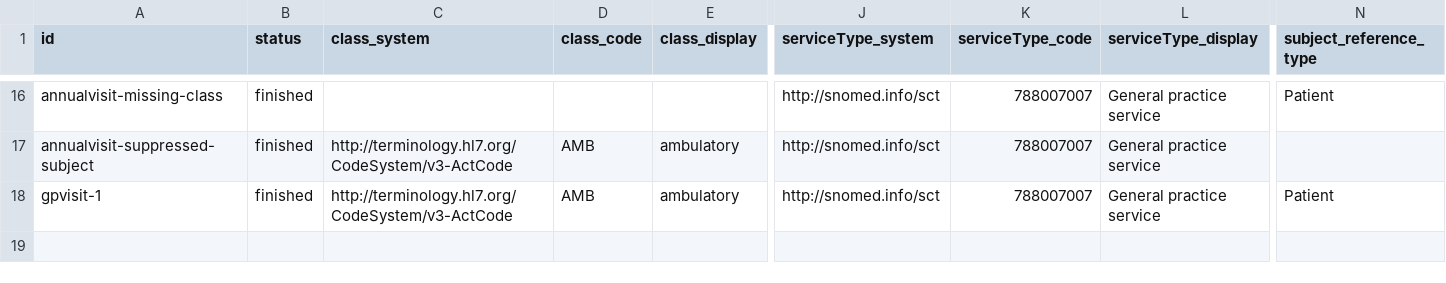
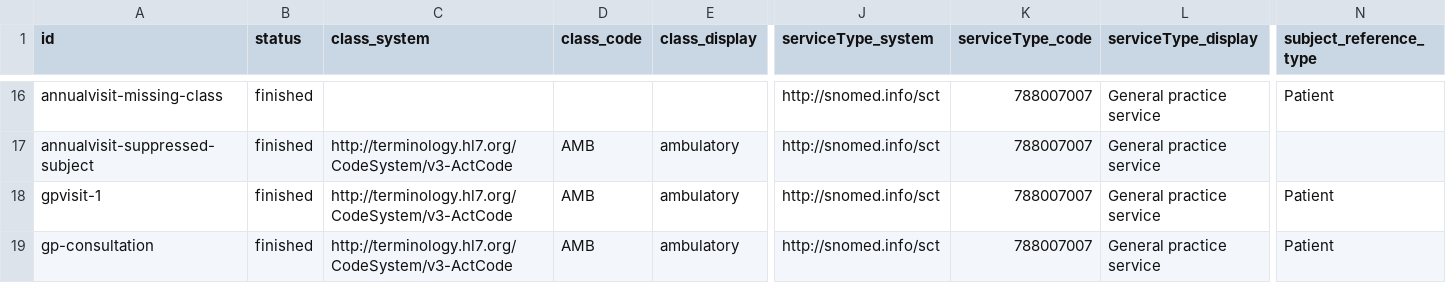
Before and after one commit to hl7au/au-fhir-test-data, a CSV file: testdata-csv/AU Core Sample Data - Encounter.csv, drawn as a sheet; only a part is shown, gaps mark what is left out; rows hold the shown columns only; the diff names each change by its address in the sheet, - before the commit and + after, or states it on an @@ line.

Commit message:
Add Encounter for Fred Roberts

```diff
--- a/testdata-csv/AU Core Sample Data - Encounter.csv
+++ b/testdata-csv/AU Core Sample Data - Encounter.csv
+row 19: gp-consultation | finished | http://terminology.hl7.org/CodeSystem/v3-ActCode | AMB | ambulatory | http://snomed.info/sct | 788007007 | General practice service | Patient
```
